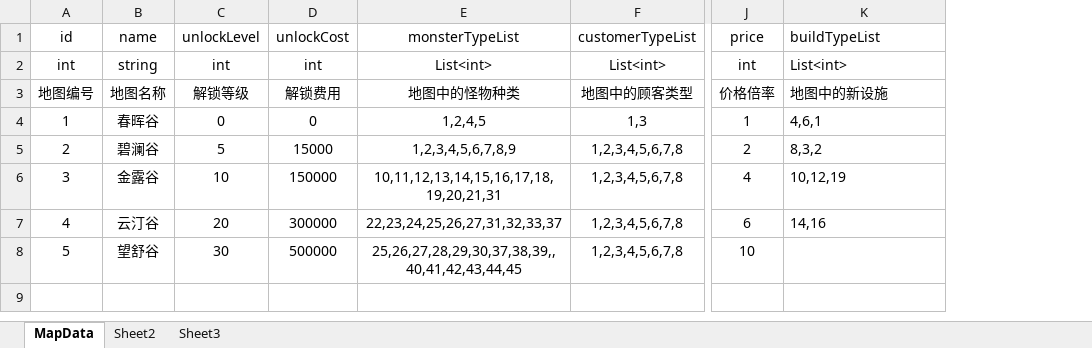
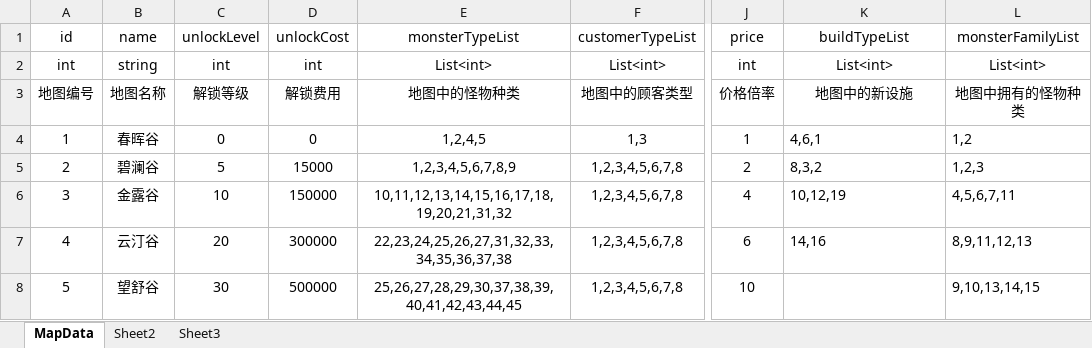
Before and after one commit to NorthWesterWind/YXSJ, an Excel workbook: Assets/Excel/MapData.xlsx, sheet MapData, drawn as a sheet; only a part is shown, gaps mark what is left out; values as stored, in another font and other column widths than the file's, no borders; the diff names each change by its address in the sheet, - before the commit and + after, or states it on an @@ line.

```diff
--- a/Assets/Excel/MapData.xlsx (sheet MapData)
+++ b/Assets/Excel/MapData.xlsx (sheet MapData)
+column L (monsterFamilyList), rows 2-8: List<int> | 地图中拥有的怪物种类 | 1,2 | 1,2,3 | 4,5,6,7,11 | 8,9,11,12,13 | 9,10,13,14,15
-K1:K3 alignment: left
+K1:K3 alignment: center
-E6 (monsterTypeList): 10,11,12,13,14,15,16,17,18,19,20,21,31
+E6 (monsterTypeList): 10,11,12,13,14,15,16,17,18,19,20,21,31,32
-E7 (monsterTypeList): 22,23,24,25,26,27,31,32,33,37
+E7 (monsterTypeList): 22,23,24,25,26,27,31,32,33,34,35,36,37,38
-E8 (monsterTypeList): 25,26,27,28,29,30,37,38,39,,40,41,42,43,44,45
+E8 (monsterTypeList): 25,26,27,28,29,30,37,38,39,40,41,42,43,44,45
```
Also changed, not shown: 46 other files.
